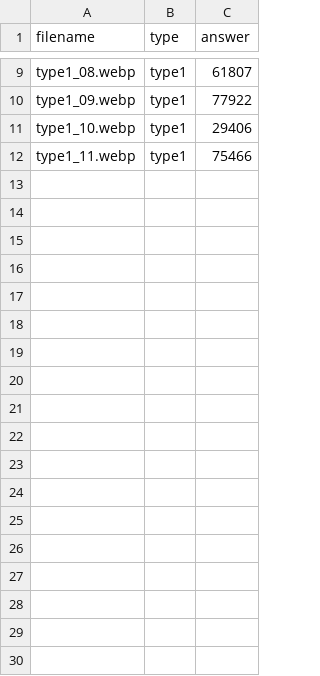
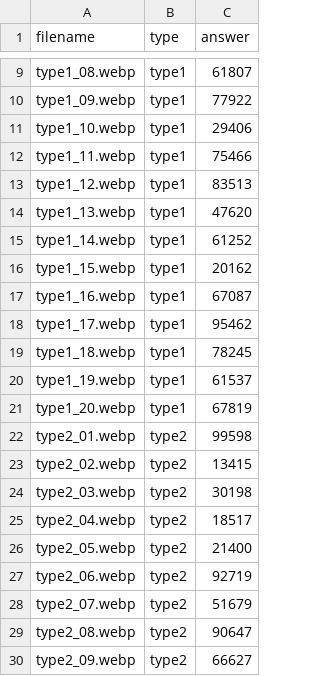
Before and after one commit to Hamody44/Cosmo-Coins, a CSV file: captcha_samples/label.csv, drawn as a sheet; only a part is shown, gaps mark what is left out.

Commit message:
Label newly added type 1 and type 2 captcha samples

```diff
--- a/captcha_samples/label.csv
+++ b/captcha_samples/label.csv
@@ -12 +12,19 @@ type1_10.webp,type1,29406
 type1_11.webp,type1,75466
+type1_12.webp,type1,83513
+type1_13.webp,type1,47620
+type1_14.webp,type1,61252
+type1_15.webp,type1,20162
+type1_16.webp,type1,67087
+type1_17.webp,type1,95462
+type1_18.webp,type1,78245
+type1_19.webp,type1,61537
+type1_20.webp,type1,67819
+type2_01.webp,type2,99598
+type2_02.webp,type2,13415
+type2_03.webp,type2,30198
+type2_04.webp,type2,18517
+type2_05.webp,type2,21400
+type2_06.webp,type2,92719
+type2_07.webp,type2,51679
+type2_08.webp,type2,90647
+type2_09.webp,type2,66627
```
Also changed, not shown: 18 other files.
